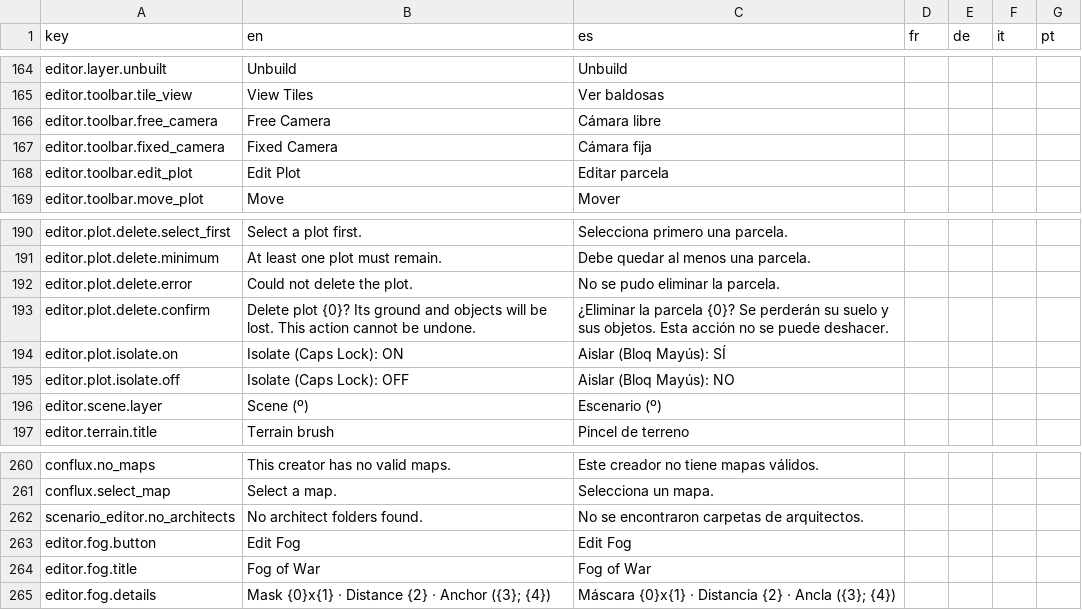
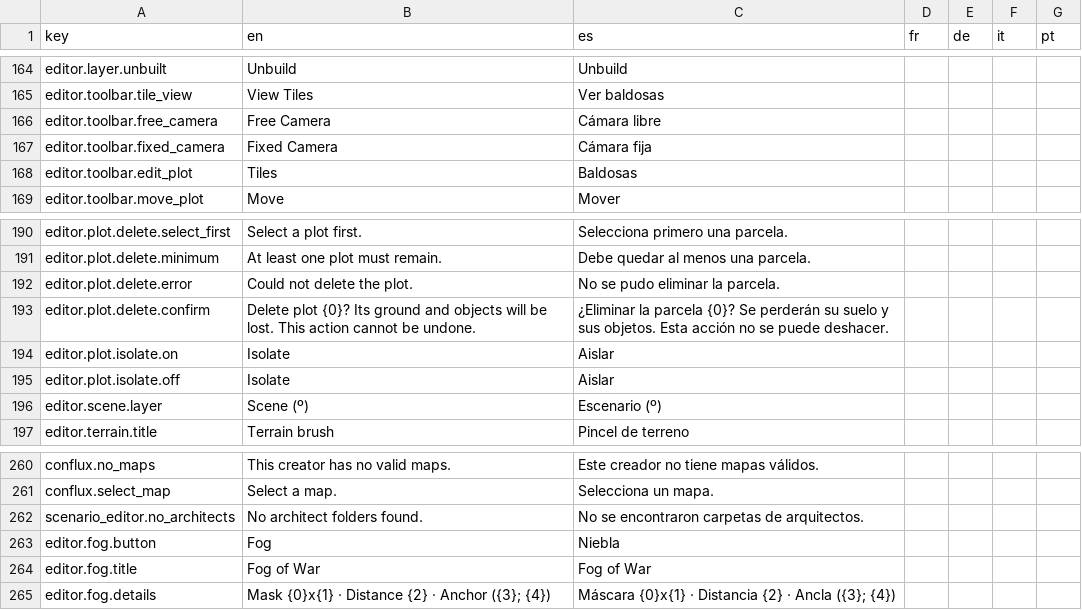
Before and after one commit to Xuxotron/UnderPressure, a CSV file: translations.csv, drawn as a sheet; only a part is shown, gaps mark what is left out.

```diff
--- a/translations.csv
+++ b/translations.csv
@@ -167,3 +167,3 @@ editor.toolbar.free_camera,Free Camera,Cámara libre,,,,
 editor.toolbar.fixed_camera,Fixed Camera,Cámara fija,,,,
-editor.toolbar.edit_plot,Edit Plot,Editar parcela,,,,
+editor.toolbar.edit_plot,Tiles,Baldosas,,,,
 editor.toolbar.move_plot,Move,Mover,,,,
@@ -193,4 +193,4 @@ editor.plot.delete.error,Could not delete the plot.,No se pudo eliminar la parce
 editor.plot.delete.confirm,Delete plot {0}? Its ground and objects will be lost. This action cannot be undone.,¿Eliminar la parcela {0}? Se perderán su suelo y sus objetos. Esta acción no se puede deshacer.,,,,
-editor.plot.isolate.on,Isolate (Caps Lock): ON,Aislar (Bloq Mayús): SÍ,,,,
-editor.plot.isolate.off,Isolate (Caps Lock): OFF,Aislar (Bloq Mayús): NO,,,,
+editor.plot.isolate.on,Isolate,Aislar,,,,
+editor.plot.isolate.off,Isolate,Aislar,,,,
 editor.scene.layer,Scene (º),Escenario (º),,,,
@@ -262,3 +262,3 @@ conflux.select_map,Select a map.,Selecciona un mapa.,,,,
 scenario_editor.no_architects,No architect folders found.,No se encontraron carpetas de arquitectos.,,,,
-editor.fog.button,Edit Fog,Edit Fog,,,,
+editor.fog.button,Fog,Niebla,,,,
 editor.fog.title,Fog of War,Fog of War,,,,
```
Also changed, not shown: translations_extra.csv, 5 other files.
